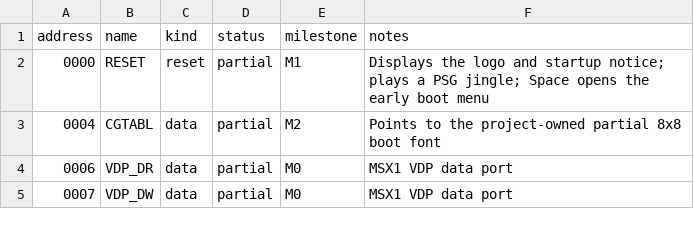
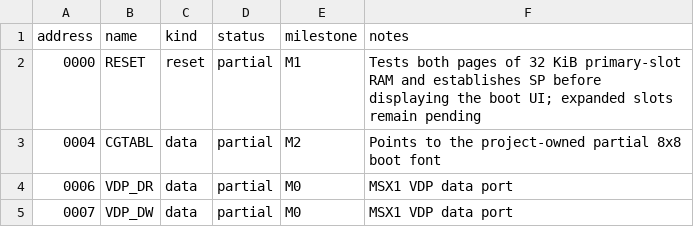
Before and after one commit to salvogendut/rainbios, a CSV file: docs/abi/main-bios.csv, drawn as a sheet; only a part is shown.

Commit message:
Start M1 primary-slot RAM bootstrap

```diff
--- a/docs/abi/main-bios.csv
+++ b/docs/abi/main-bios.csv
@@ -1,3 +1,3 @@
 address,name,kind,status,milestone,notes
-0000,RESET,reset,partial,M1,Displays the logo and startup notice; plays a PSG jingle; Space opens the early boot menu
+0000,RESET,reset,partial,M1,Tests both pages of 32 KiB primary-slot RAM and establishes SP before displaying the boot UI; expanded slots remain pending
 0004,CGTABL,data,partial,M2,Points to the project-owned partial 8x8 boot font
```
Also changed, not shown: 20 other files.
